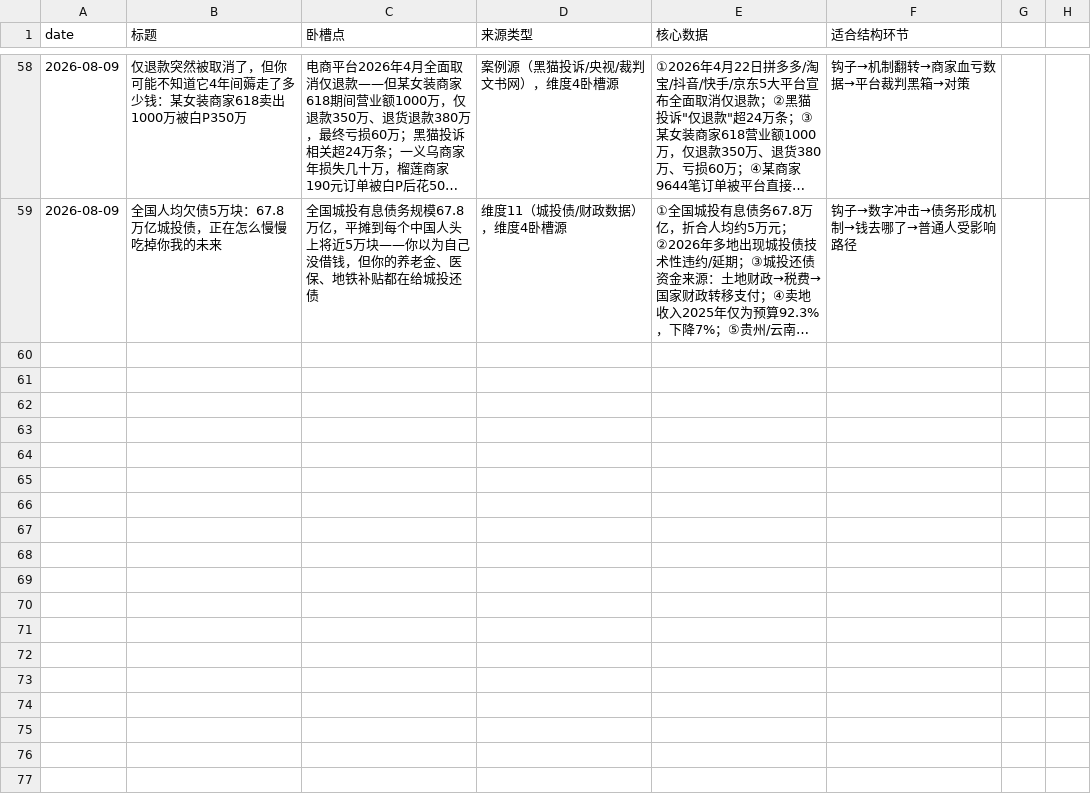
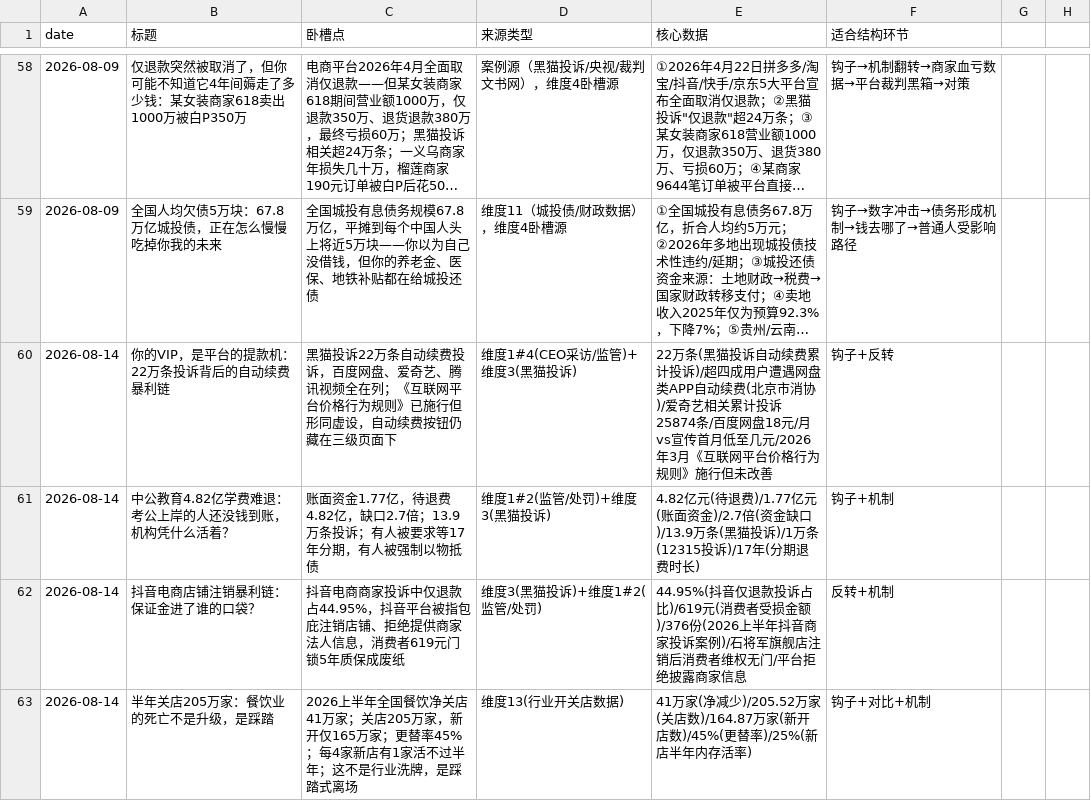
Before and after one commit to kongkong053/topic-discovery-prompt, a CSV file: topics.csv, drawn as a sheet; only a part is shown, gaps mark what is left out; long unchanged cells end in …; the diff names each change by its address in the sheet, - before the commit and + after, or states it on an @@ line.

Commit message:
daily: topic discovery 2026-08-14

```diff
--- a/topics.csv
+++ b/topics.csv
+row 60: 2026-08-14 | 你的VIP，是平台的提款机：22万条投诉背后的自动续费暴利链 | 黑猫投诉22万条自动续费投诉，百度网盘、爱奇艺、腾讯视频全在列；《互联网平台价格行为规则》已施行但形同虚设，自动续费按钮仍藏在三级页面下 | 维度1#4(CEO采访/监管)+维度3(黑猫投诉) | 22万条(黑猫投诉自动续费累计投诉)/超四成用户遭遇网盘类APP自动续费(北京市消协)/爱奇艺相关累计投诉25874条/百度网盘18元/月vs宣传首月低至几元/2026年3月《互联网平台价格行为规则》施行但未改善 | 钩子+反转
+row 61: 2026-08-14 | 中公教育4.82亿学费难退：考公上岸的人还没钱到账，机构凭什么活着？ | 账面资金1.77亿，待退费4.82亿，缺口2.7倍；13.9万条投诉；有人被要求等17年分期，有人被强制以物抵债 | 维度1#2(监管/处罚)+维度3(黑猫投诉) | 4.82亿元(待退费)/1.77亿元(账面资金)/2.7倍(资金缺口)/13.9万条(黑猫投诉)/1万条(12315投诉)/17年(分期退费时长) | 钩子+机制
+row 62: 2026-08-14 | 抖音电商店铺注销暴利链：保证金进了谁的口袋？ | 抖音电商商家投诉中仅退款占44.95%，抖音平台被指包庇注销店铺、拒绝提供商家法人信息，消费者619元门锁5年质保成废纸 | 维度3(黑猫投诉)+维度1#2(监管/处罚) | 44.95%(抖音仅退款投诉占比)/619元(消费者受损金额)/376份(2026上半年抖音商家投诉案例)/石将军旗舰店注销后消费者维权无门/平台拒绝披露商家信息 | 反转+机制
+row 63: 2026-08-14 | 半年关店205万家：餐饮业的死亡不是升级，是踩踏 | 2026上半年全国餐饮净关店41万家；关店205万家，新开仅165万家；更替率45%；每4家新店有1家活不过半年；这不是行业洗牌，是踩踏式离场 | 维度13(行业开关店数据) | 41万家(净减少)/205.52万家(关店数)/164.87万家(新开店数)/45%(更替率)/25%(新店半年内存活率) | 钩子+对比+机制
```
Also changed, not shown: 1 other file.
